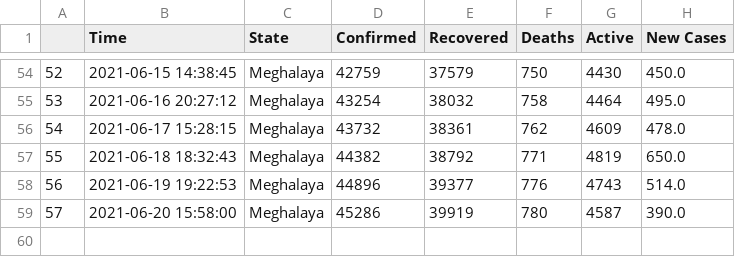
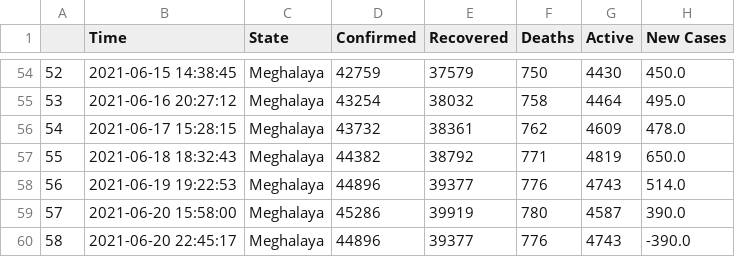
Before and after one commit to dakkshesh07/covid19_data-india-DERP, a CSV file: Meghalaya/data-Meghalaya.csv, drawn as a sheet; only a part is shown, gaps mark what is left out; the diff names each change by its address in the sheet, - before the commit and + after, or states it on an @@ line.

Commit message:
Meghalaya: upload updated datasets, fetched on 2021-06-20 22:45:17

```diff
--- a/Meghalaya/data-Meghalaya.csv
+++ b/Meghalaya/data-Meghalaya.csv
+row 60: 58 | 2021-06-20 22:45:17 | Meghalaya | 44896 | 39377 | 776 | 4743 | -390.0
```
